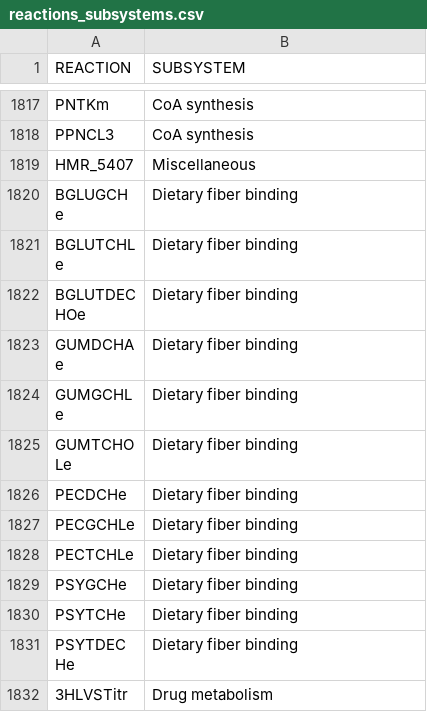
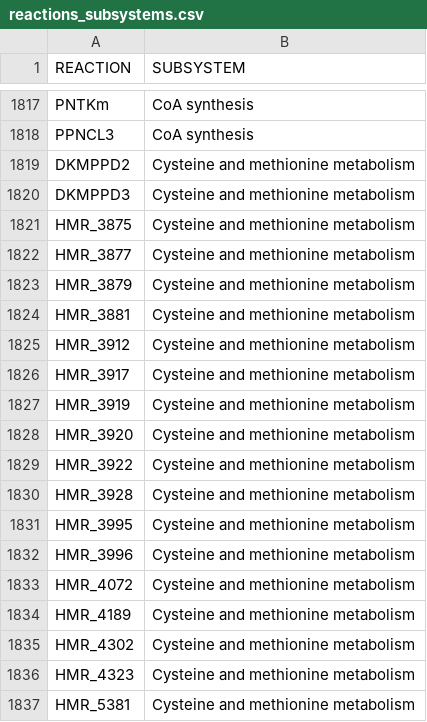
Before and after one commit to saracardoso/Metabolic_Models, a CSV file: general/utility_data/reactions_subsystems.csv, drawn as a sheet; only a part is shown, gaps mark what is left out; the shorter side is filled out with more unchanged rows; the diff covers the shown part only.

Commit message:
[Utility Data] Corrected tasks file and added annotation file with reactions subsystems

```diff
--- a/general/utility_data/reactions_subsystems.csv
+++ b/general/utility_data/reactions_subsystems.csv
@@ -1818 +1818,20 @@
 "PPNCL3","CoA synthesis"
+"DKMPPD2","Cysteine and methionine metabolism"
+"DKMPPD3","Cysteine and methionine metabolism"
+"HMR_3875","Cysteine and methionine metabolism"
+"HMR_3877","Cysteine and methionine metabolism"
+"HMR_3879","Cysteine and methionine metabolism"
+"HMR_3881","Cysteine and methionine metabolism"
+"HMR_3912","Cysteine and methionine metabolism"
+"HMR_3917","Cysteine and methionine metabolism"
+"HMR_3919","Cysteine and methionine metabolism"
+"HMR_3920","Cysteine and methionine metabolism"
+"HMR_3922","Cysteine and methionine metabolism"
+"HMR_3928","Cysteine and methionine metabolism"
+"HMR_3995","Cysteine and methionine metabolism"
+"HMR_3996","Cysteine and methionine metabolism"
+"HMR_4072","Cysteine and methionine metabolism"
+"HMR_4189","Cysteine and methionine metabolism"
+"HMR_4302","Cysteine and methionine metabolism"
+"HMR_4323","Cysteine and methionine metabolism"
+"HMR_5381","Cysteine and methionine metabolism"
```
Also changed, not shown: 31 added rows elsewhere in this file, 1 other file.
